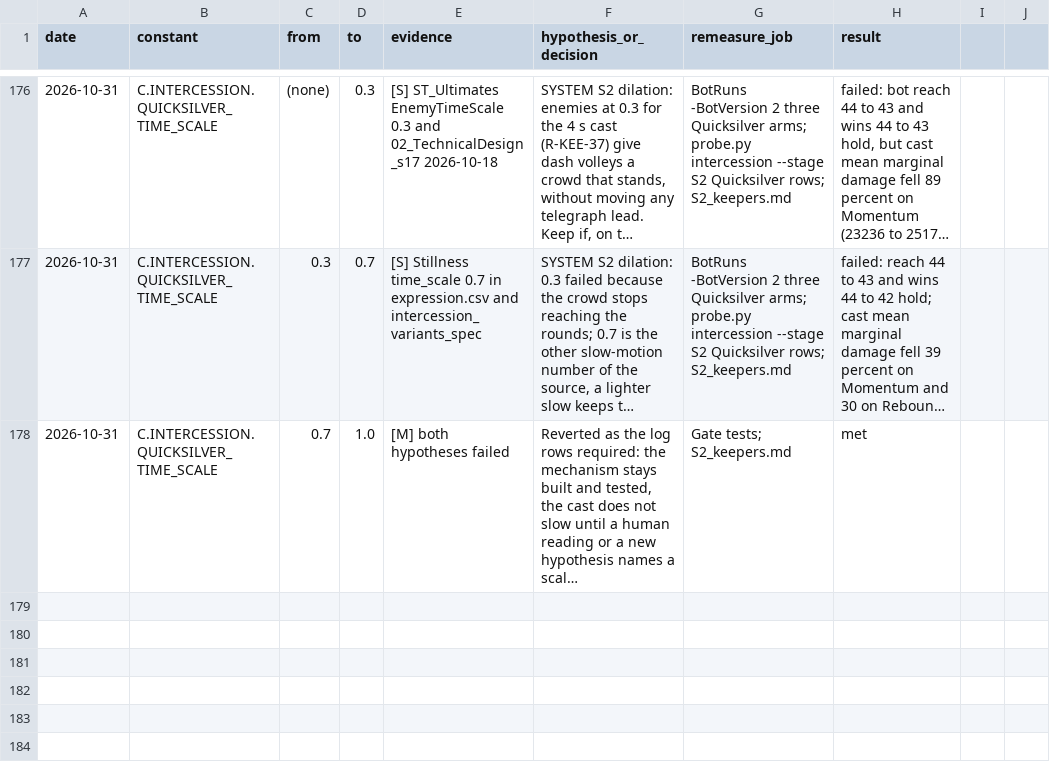
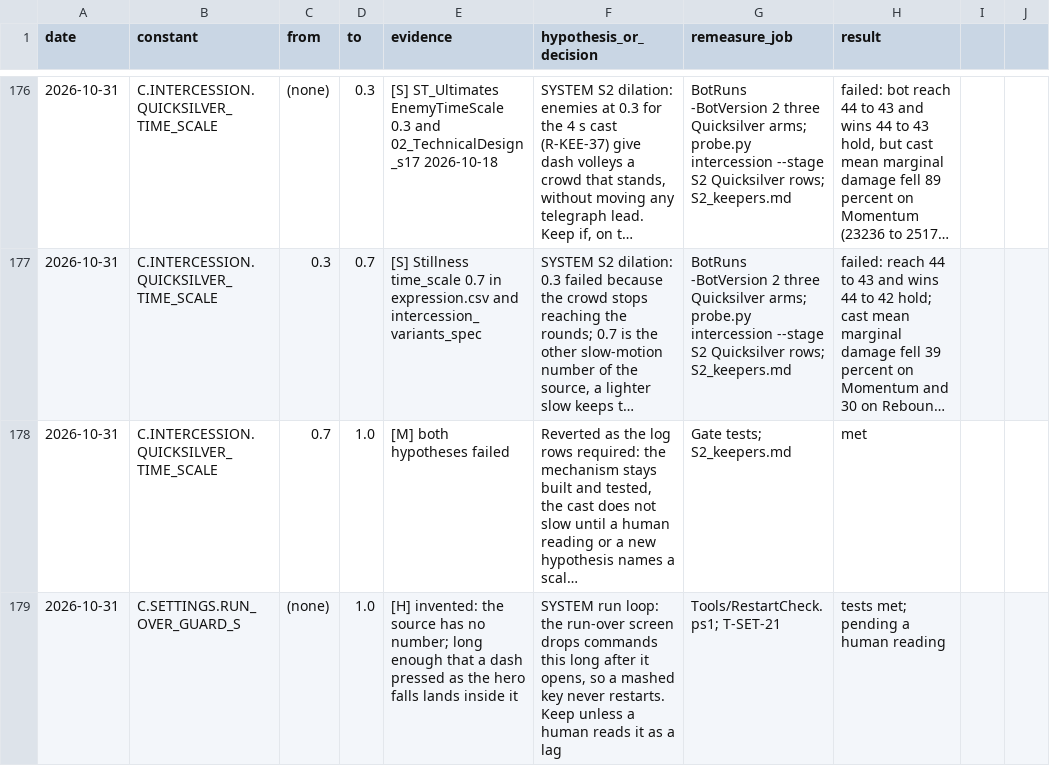
Before and after one commit to AaronJin0323/RogueGame, a CSV file: Docs/number_change_log.csv, drawn as a sheet; only a part is shown, gaps mark what is left out; long unchanged cells end in …; the diff names each change by its address in the sheet, - before the commit and + after, or states it on an @@ line.

```diff
--- a/Docs/number_change_log.csv
+++ b/Docs/number_change_log.csv
+row 179: 2026-10-31 | C.SETTINGS.RUN_OVER_GUARD_S | (none) | 1.0 | [H] invented: the source has no number; long enough that a dash pressed as the hero falls lands inside it | SYSTEM run loop: the run-over screen drops commands this long after it opens, so a mashed key never restarts. Keep unless a human reads it as a lag | Tools/RestartCheck.ps1; T-SET-21 | tests met; pending a human reading
```
Also changed, not shown: Content/DT/Text/ST_UI.csv, 24 other files.
